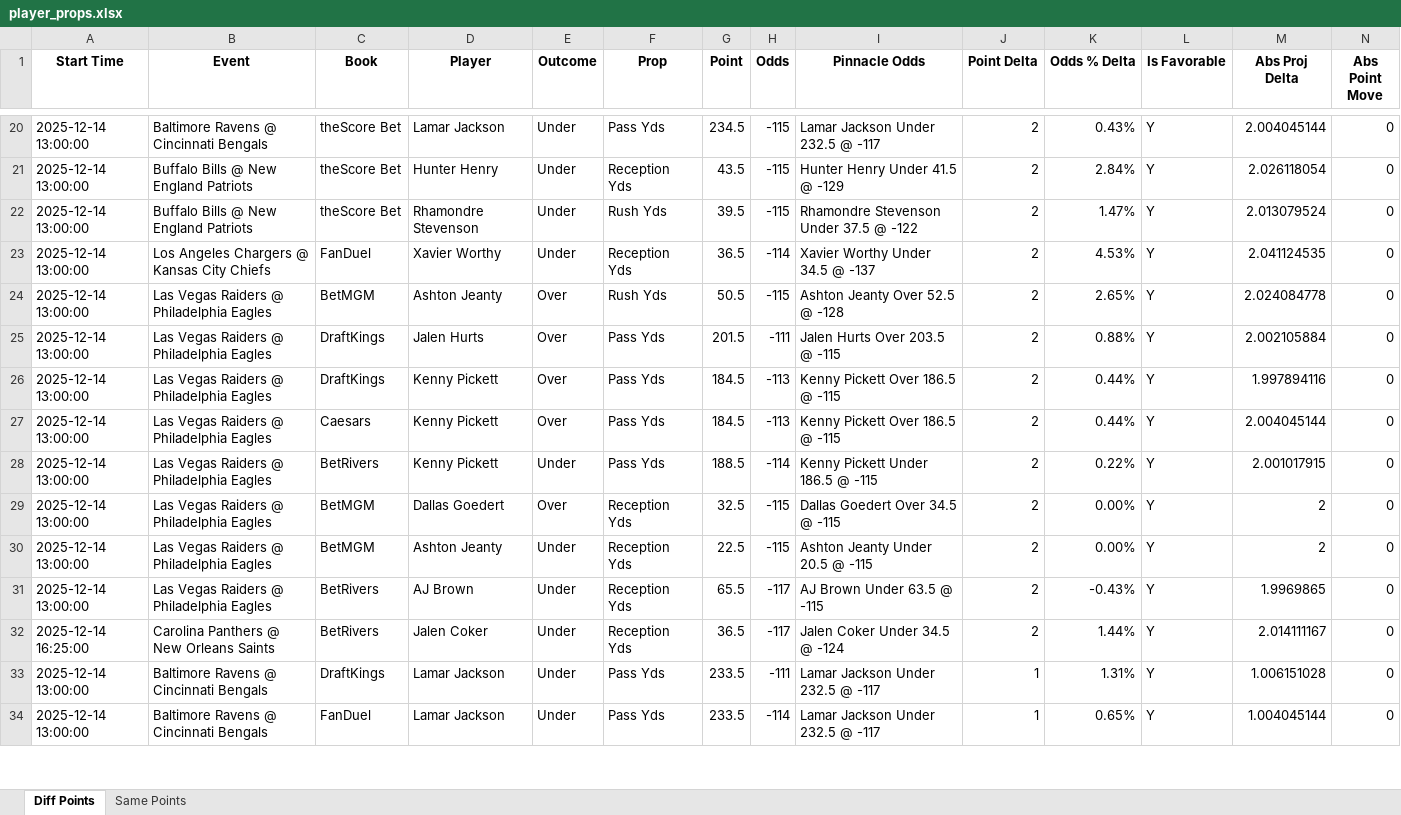
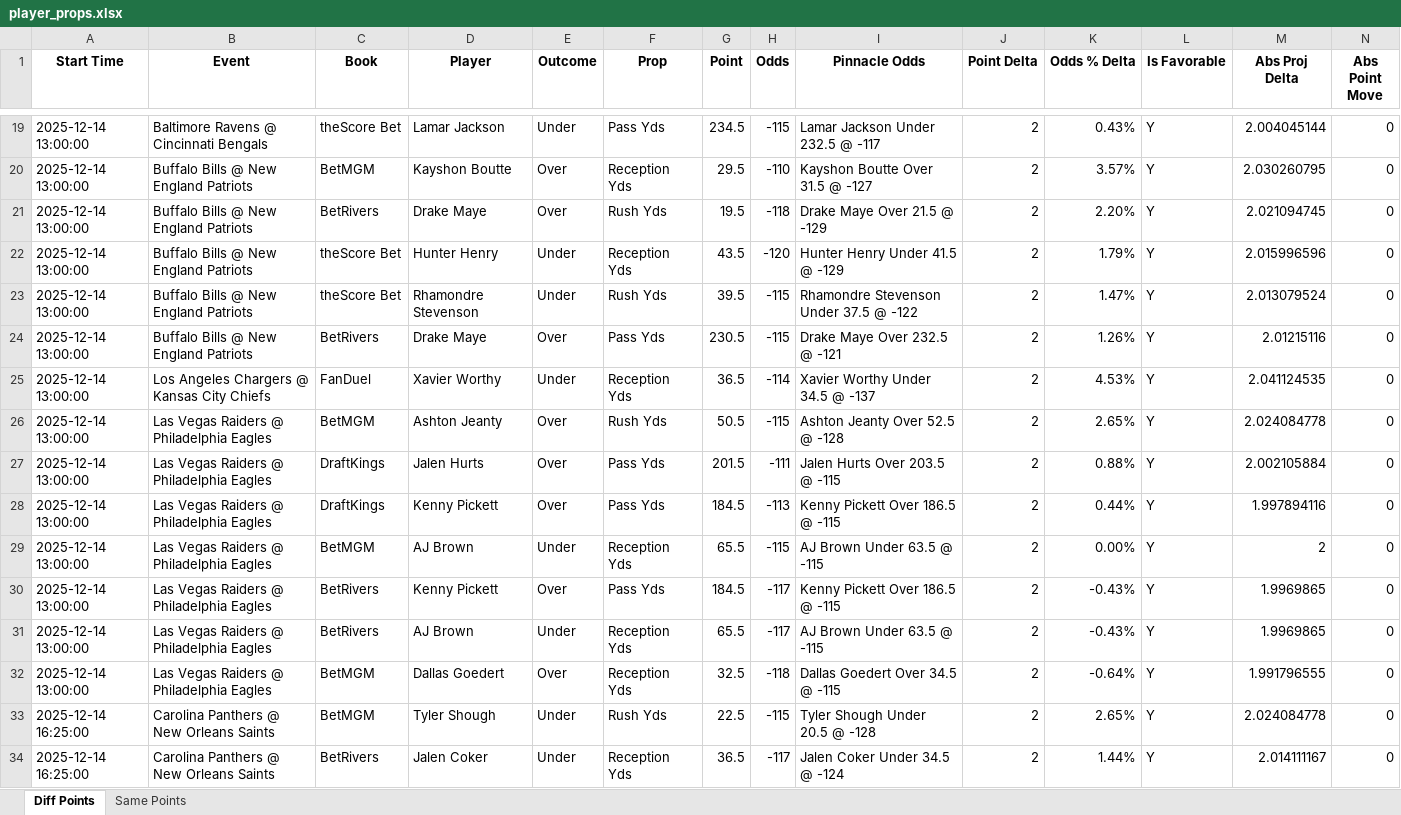
Before and after one commit to rahulShahCode/player-props-scraper, an Excel workbook: player_props.xlsx, sheet Diff Points, drawn as a sheet; only a part is shown, gaps mark what is left out; the shorter side is filled out with more unchanged rows; values as stored, in another font and other column widths than the file's, no borders; removed rows and columns are numbered as before the commit, all else as after; the diff covers the shown part only; the diff names each change by its address in the sheet, - before the commit and + after, or states it on an @@ line.

```diff
--- a/player_props.xlsx (sheet Diff Points)
+++ b/player_props.xlsx (sheet Diff Points)
+row 20: 2025-12-14 13:00:00 | Buffalo Bills @ New England Patriots | BetMGM | Kayshon Boutte | Over | Reception Yds | 29.5 | -110 | Kayshon Boutte Over 31.5 @ -127 | 2 | 3.57% | Y | 2.030260795 | 0
+row 21: 2025-12-14 13:00:00 | Buffalo Bills @ New England Patriots | BetRivers | Drake Maye | Over | Rush Yds | 19.5 | -118 | Drake Maye Over 21.5 @ -129 | 2 | 2.20% | Y | 2.021094745 | 0
-H22 (Odds): -115
+H22 (Odds): -120
-K22 (Odds % Delta): 2.84%
+K22 (Odds % Delta): 1.79%
-M22 (Abs Proj Delta): 2.026118054
+M22 (Abs Proj Delta): 2.015996596
+row 24: 2025-12-14 13:00:00 | Buffalo Bills @ New England Patriots | BetRivers | Drake Maye | Over | Pass Yds | 230.5 | -115 | Drake Maye Over 232.5 @ -121 | 2 | 1.26% | Y | 2.01215116 | 0
-row 27: 2025-12-14 13:00:00 | Las Vegas Raiders @ Philadelphia Eagles | Caesars | Kenny Pickett | Over | Pass Yds | 184.5 | -113 | Kenny Pickett Over 186.5 @ -115 | 2 | 0.44% | Y | 2.004045144 | 0
-row 28: 2025-12-14 13:00:00 | Las Vegas Raiders @ Philadelphia Eagles | BetRivers | Kenny Pickett | Under | Pass Yds | 188.5 | -114 | Kenny Pickett Under 186.5 @ -115 | 2 | 0.22% | Y | 2.001017915 | 0
-D29 (Player): Dallas Goedert
+D29 (Player): AJ Brown
-E29 (Outcome): Over
+E29 (Outcome): Under
-G29 (Point): 32.5
+G29 (Point): 65.5
-I29 (Pinnacle Odds): Dallas Goedert Over 34.5 @ -115
+I29 (Pinnacle Odds): AJ Brown Under 63.5 @ -115
-C30 (Book): BetMGM
+C30 (Book): BetRivers
-D30 (Player): Ashton Jeanty
+D30 (Player): Kenny Pickett
-E30 (Outcome): Under
+E30 (Outcome): Over
-F30 (Prop): Reception Yds
+F30 (Prop): Pass Yds
-G30 (Point): 22.5
+G30 (Point): 184.5
-H30 (Odds): -115
+H30 (Odds): -117
-I30 (Pinnacle Odds): Ashton Jeanty Under 20.5 @ -115
+I30 (Pinnacle Odds): Kenny Pickett Over 186.5 @ -115
-K30 (Odds % Delta): 0.00%
+K30 (Odds % Delta): -0.43%
-M30 (Abs Proj Delta): 2
+M30 (Abs Proj Delta): 1.9969865
+row 32: 2025-12-14 13:00:00 | Las Vegas Raiders @ Philadelphia Eagles | BetMGM | Dallas Goedert | Over | Reception Yds | 32.5 | -118 | Dallas Goedert Over 34.5 @ -115 | 2 | -0.64% | Y | 1.991796555 | 0
+row 33: 2025-12-14 16:25:00 | Carolina Panthers @ New Orleans Saints | BetMGM | Tyler Shough | Under | Rush Yds | 22.5 | -115 | Tyler Shough Under 20.5 @ -128 | 2 | 2.65% | Y | 2.024084778 | 0
```
Also changed, not shown: 18 added rows, 22 removed rows, 1 moved row and 93 edited cells elsewhere in this sheet, sheet Same Points, 2 other files.
